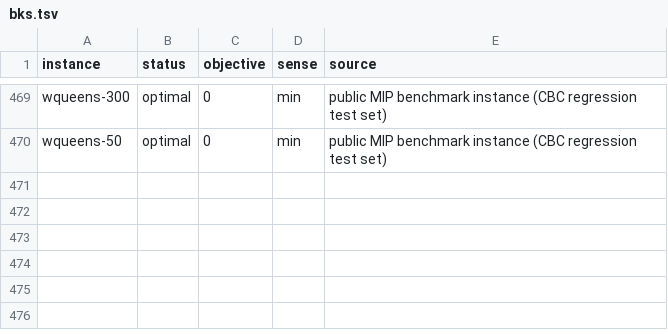
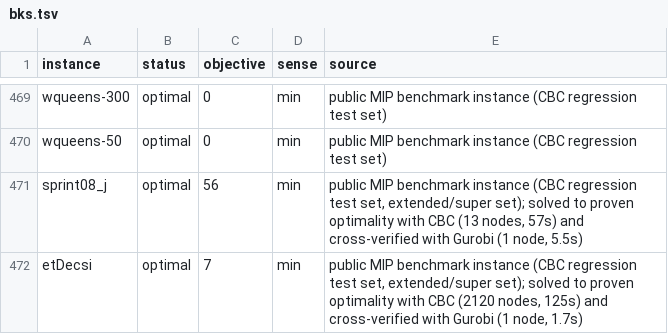
Before and after one commit to h-g-s/mip-sanity-data, a TSV file: bks.tsv, drawn as a sheet; only a part is shown, gaps mark what is left out.

```diff
--- a/bks.tsv
+++ b/bks.tsv
@@ -470 +470,3 @@ wqueens-300	optimal	0	min	public MIP benchmark instance (CBC regression test set
 wqueens-50	optimal	0	min	public MIP benchmark instance (CBC regression test set)
+sprint08_j	optimal	56	min	public MIP benchmark instance (CBC regression test set, extended/super set); solved to proven optimality with CBC (13 nodes, 57s) and cross-verified with Gurobi (1 node, 5.5s)
+etDecsi	optimal	7	min	public MIP benchmark instance (CBC regression test set, extended/super set); solved to proven optimality with CBC (2120 nodes, 125s) and cross-verified with Gurobi (1 node, 1.7s)
```
Also changed, not shown: features.tsv, limits.tsv, 5 other files.
